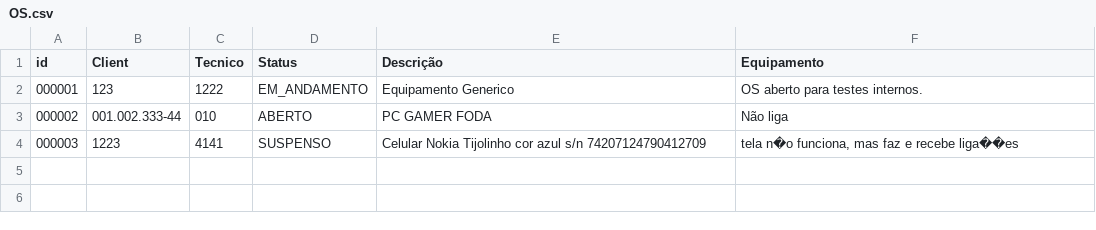
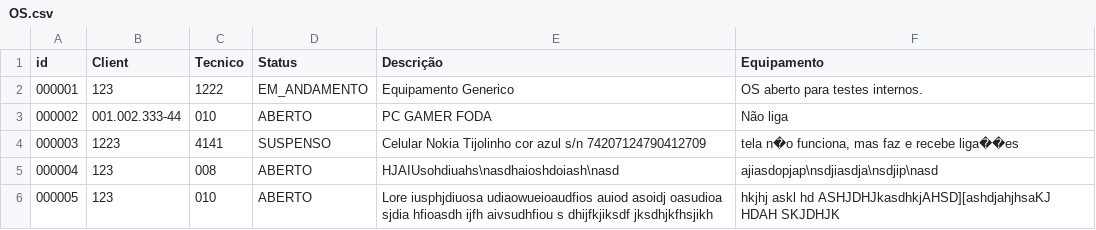
Before and after one commit to BrandaoJatoba/assistencia-tecnica, a CSV file: dados/OS.csv, drawn as a sheet; the diff names each change by its address in the sheet, - before the commit and + after, or states it on an @@ line.

```diff
--- a/dados/OS.csv
+++ b/dados/OS.csv
+row 5: 000004 | 123 | 008 | ABERTO | HJAIUsohdiuahs\nasdhaioshdoiash\nasd | ajiasdopjap\nsdjiasdja\nsdjip\nasd
+row 6: 000005 | 123 | 010 | ABERTO | Lore iusphjdiuosa udiaowueioaudfios auiod asoidj oasudioa sjdia hfioasdh ijfh aivsudhfiou s dhijfkjiksdf jksdhjkfhsjikh | hkjhj askl hd ASHJDHJkasdhkjAHSD][ashdjahjhsaKJ HDAH SKJDHJK
```
Also changed, not shown: 1 other file.
